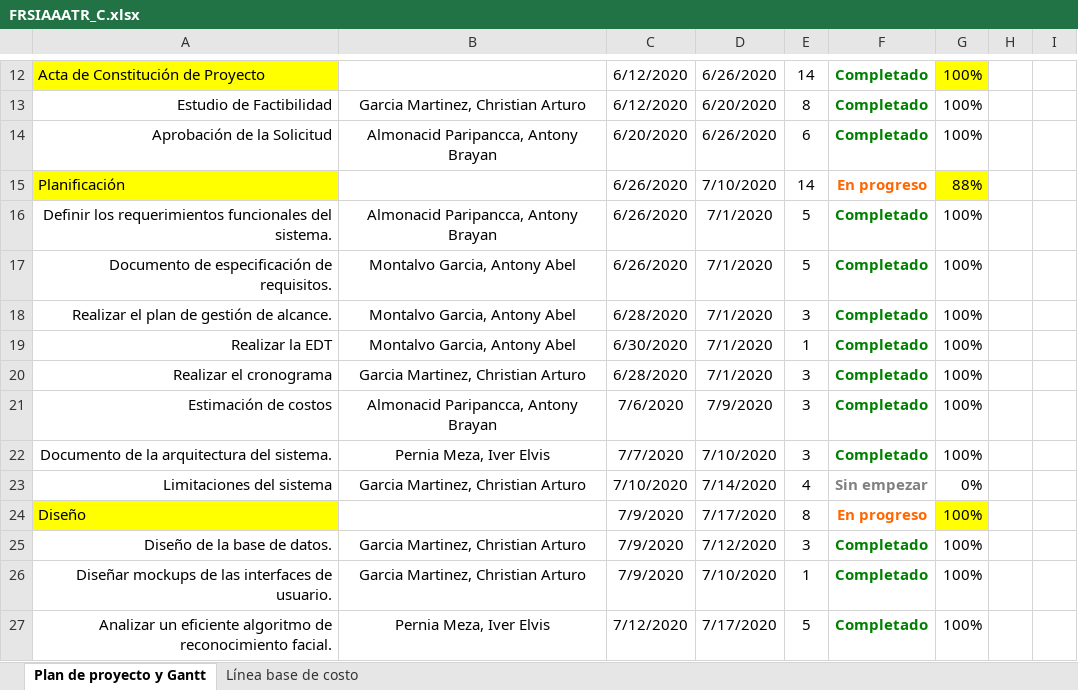
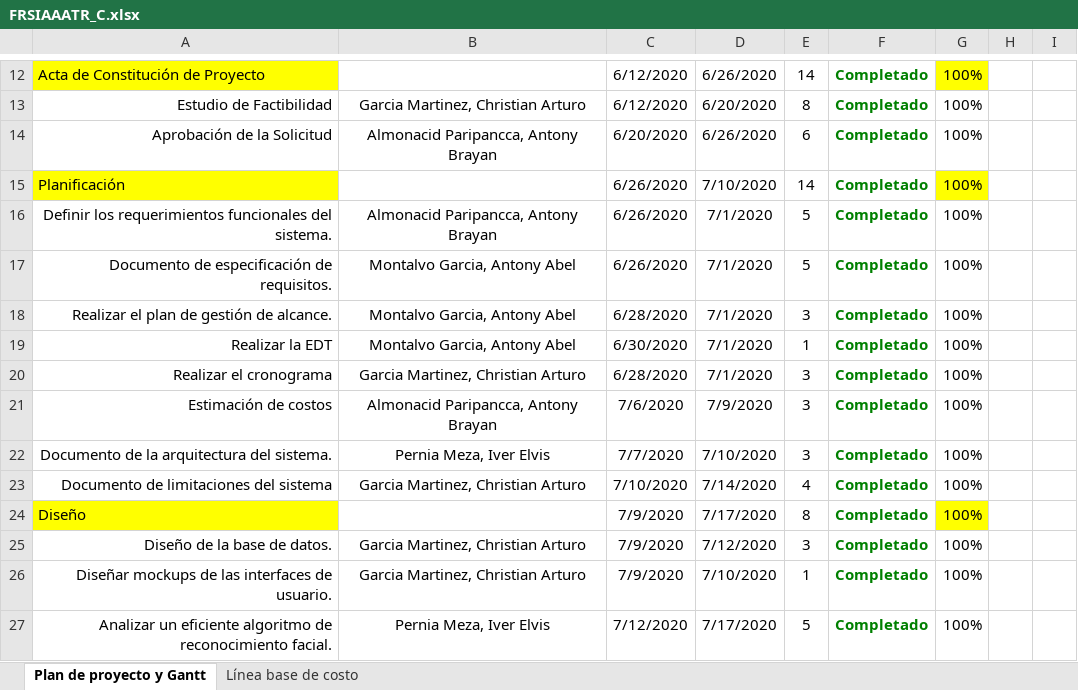
Before and after one commit to antonyMontalvo/FaceSolutions, an Excel workbook: desarrollo/FRSIAAATR/Gestión/FRSIAAATR_C.xlsx, sheet Plan de proyecto y Gantt, drawn as a sheet; only a part is shown, gaps mark what is left out; values as stored, in another font and other column widths than the file's, no borders; charts and pictures not drawn; the diff names each change by its address in the sheet, - before the commit and + after, or states it on an @@ line.

Commit message:
Actualización de Cronograma

```diff
--- a/desarrollo/FRSIAAATR/Gestión/FRSIAAATR_C.xlsx (sheet Plan de proyecto y Gantt)
+++ b/desarrollo/FRSIAAATR/Gestión/FRSIAAATR_C.xlsx (sheet Plan de proyecto y Gantt)
-F15: En progreso
+F15: Completado
-F15 text colour: #FF6600
+F15 text colour: #008000
-G15: 88%
+G15: 100%
-A23: Limitaciones del sistema
+A23: Documento de limitaciones del sistema
-F23: Sin empezar
+F23: Completado
-F23 text colour: #808080
+F23 text colour: #008000
-G23: 0%
+G23: 100%
-F24: En progreso
+F24: Completado
-F24 text colour: #FF6600
+F24 text colour: #008000
```
Also changed, not shown: charts or pictures.
